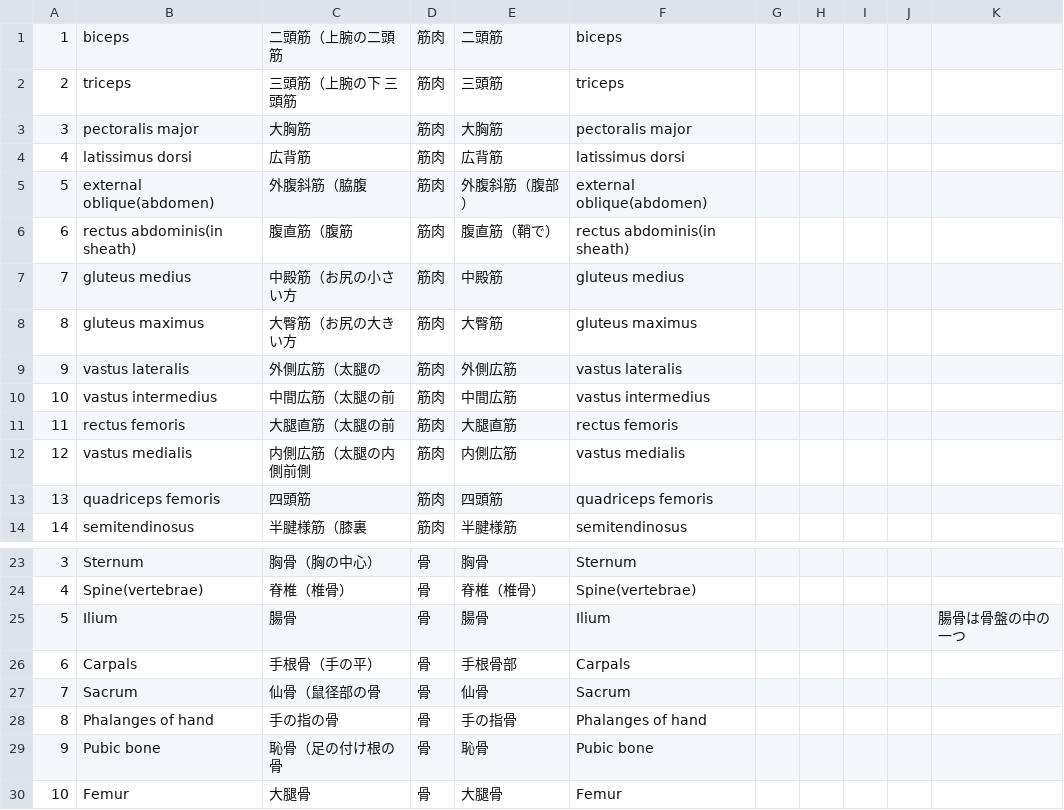
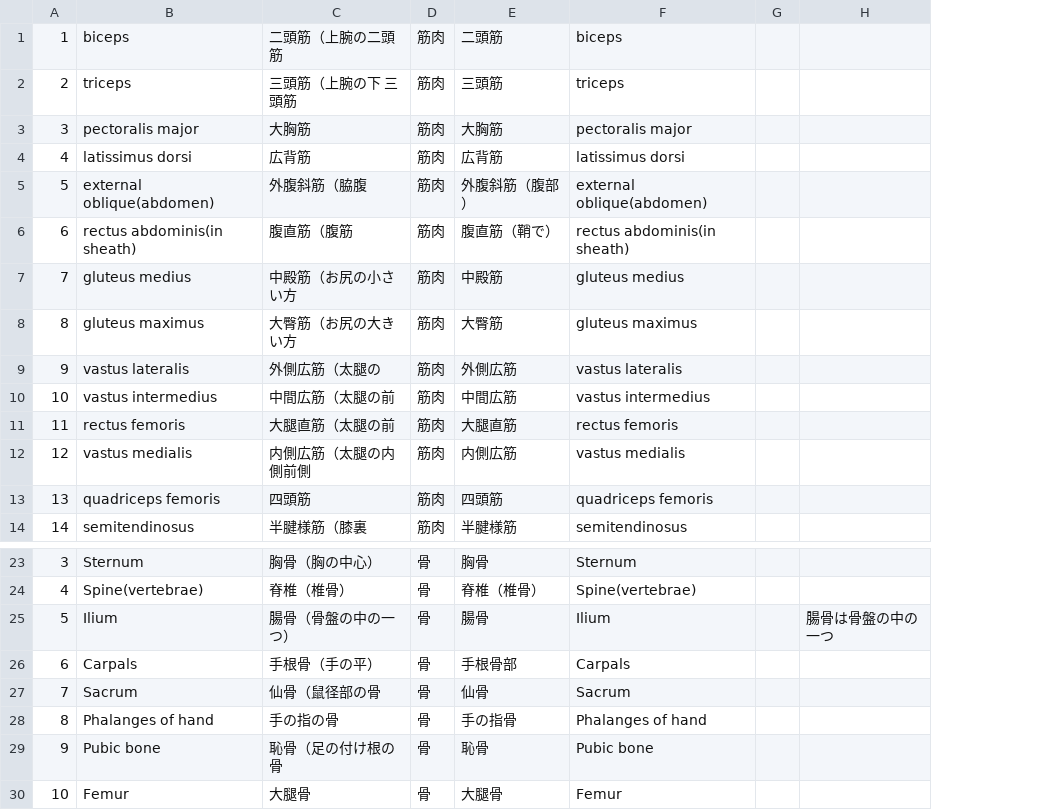
Before and after one commit to suna-0512/tanngo_test, a CSV file: gizyutueigo.csv, drawn as a sheet; only a part is shown, gaps mark what is left out; the diff names each change by its address in the sheet, - before the commit and + after, or states it on an @@ line.

Commit message:
中間試験での変更

```diff
--- a/gizyutueigo.csv
+++ b/gizyutueigo.csv
-column H, empty
-column I, empty
-column J, empty
-C25: 腸骨
+C25: 腸骨（骨盤の中の一つ）
```
